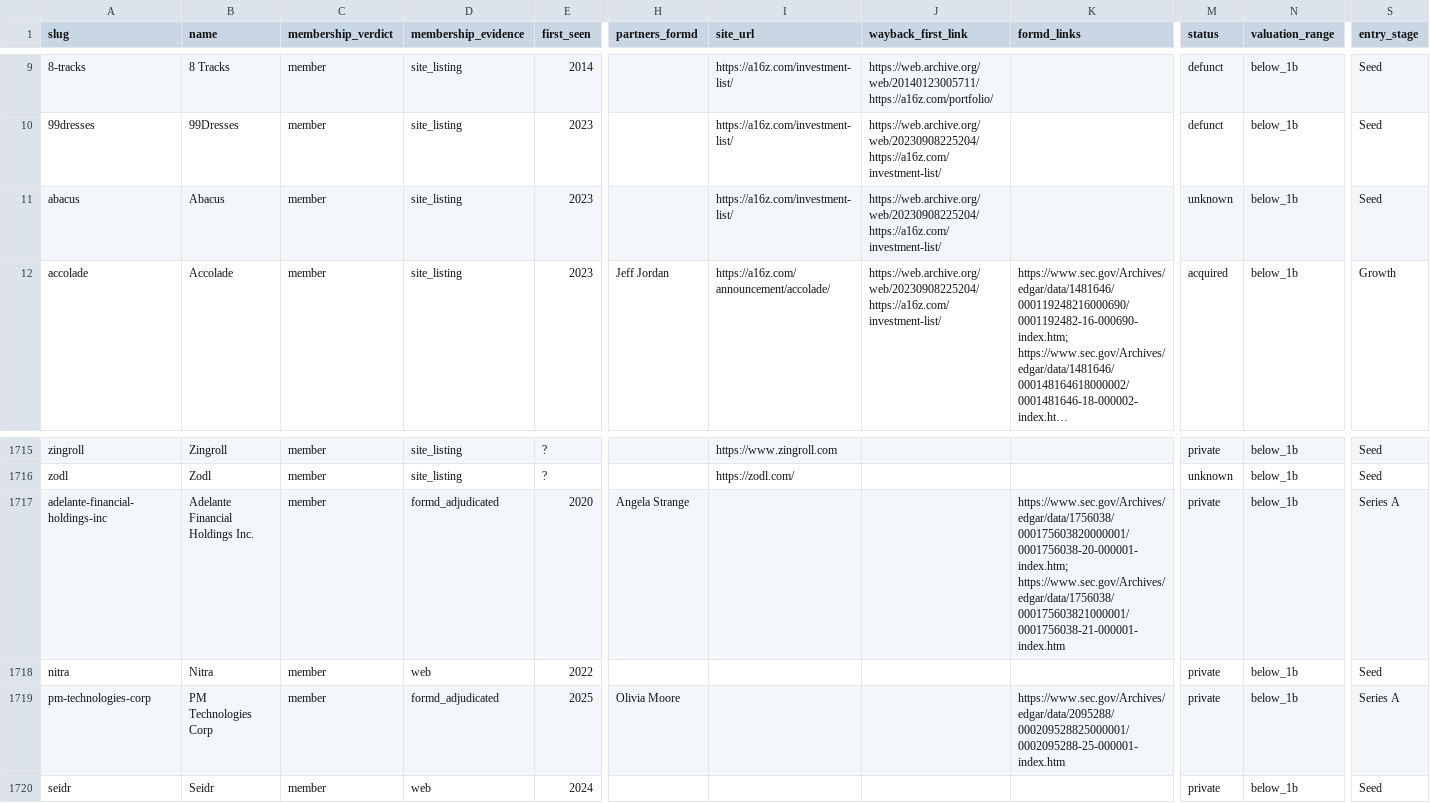
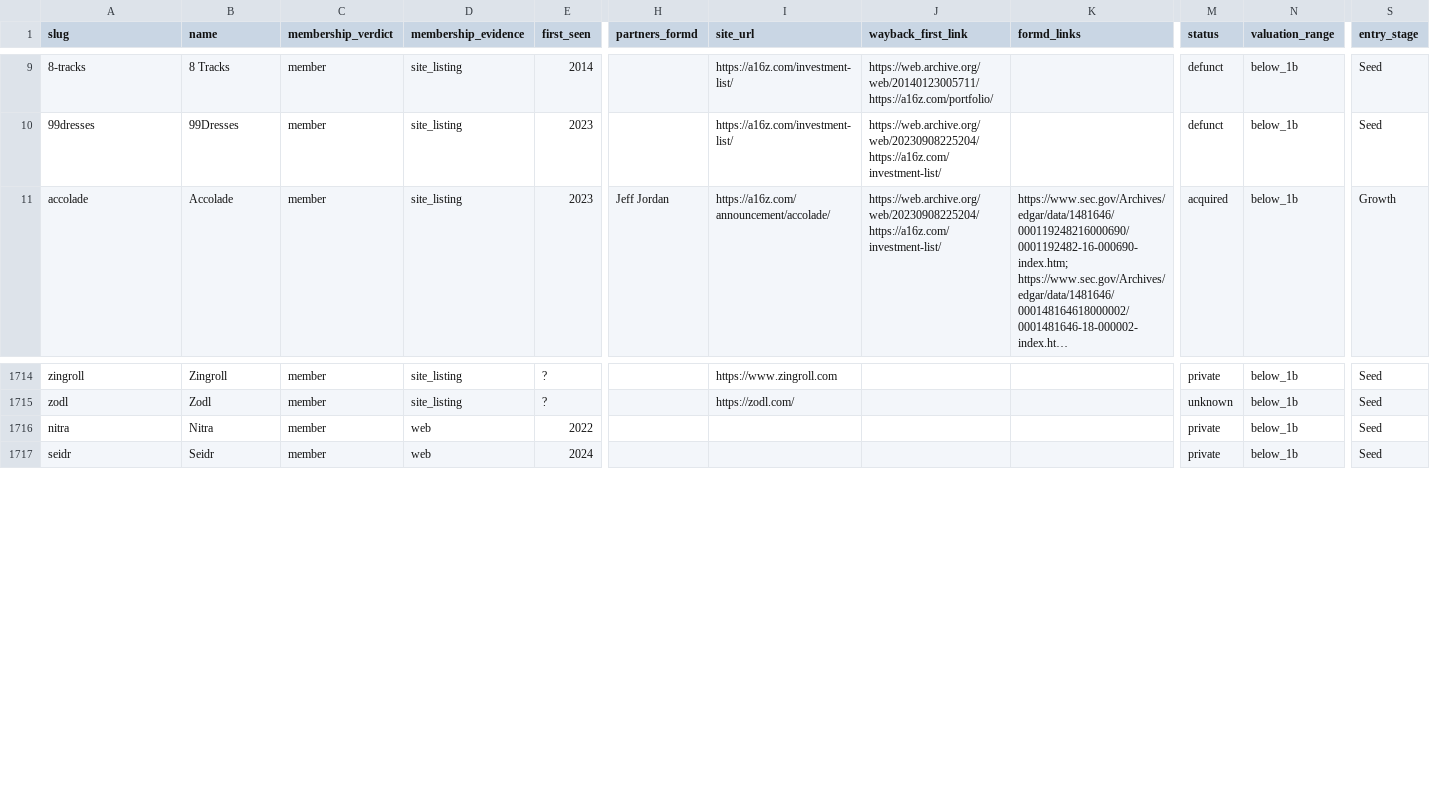
Before and after one commit to Erik-List/merit-capital, a CSV file: data/collection/investors/a16z/base.csv, drawn as a sheet; only a part is shown, gaps mark what is left out; long unchanged cells end in …; rows hold the shown columns only; the diff names each change by its address in the sheet, - before the commit and + after, or states it on an @@ line.

```diff
--- a/data/collection/investors/a16z/base.csv
+++ b/data/collection/investors/a16z/base.csv
-row 11: abacus | Abacus | member | site_listing | 2023 |  | https://a16z.com/investment-list/ | https://web.archive.org/web/20230908225204/https://a16z.com/investment-list/ |  | unknown | below_1b | Seed
-row 1717: adelante-financial-holdings-inc | Adelante Financial Holdings Inc. | member | formd_adjudicated | 2020 | Angela Strange |  |  | https://www.sec.gov/Archives/edgar/data/1756038/000175603820000001/0001756038-20-000001-index.htm; https://www.sec.gov/Archives/edgar/data/1756038/000175603821000001/0001756038-21-000001-index.htm | private | below_1b | Series A
-row 1719: pm-technologies-corp | PM Technologies Corp | member | formd_adjudicated | 2025 | Olivia Moore |  |  | https://www.sec.gov/Archives/edgar/data/2095288/000209528825000001/0002095288-25-000001-index.htm | private | below_1b | Series A
```
Also changed, not shown: data/collection/investors/a16z/excluded.csv, 9 other files.
